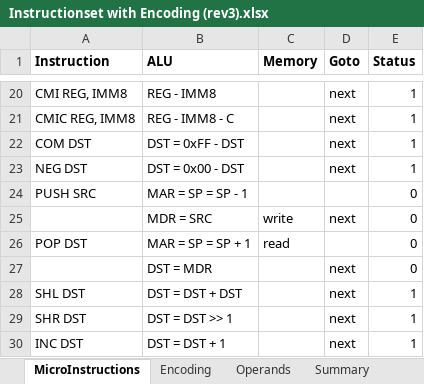
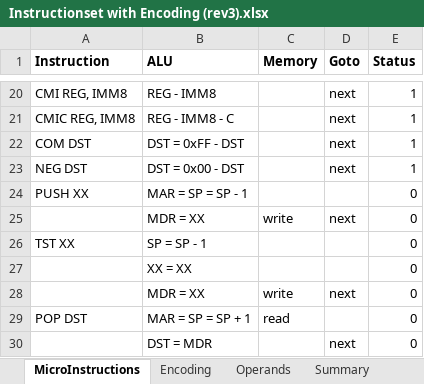
Before and after one commit to joelluijmes/hasm, an Excel workbook: HasmParser/Resources/Instructionset with Encoding (rev3).xlsx, sheet MicroInstructions, drawn as a sheet; only a part is shown, gaps mark what is left out; the shorter side is filled out with more unchanged rows; values as stored, in another font and other column widths than the file's, no borders; the diff names each change by its address in the sheet, - before the commit and + after, or states it on an @@ line.

Commit message:
rewrote MicroAssembler

```diff
--- a/HasmParser/Resources/Instructionset with Encoding (rev3).xlsx (sheet MicroInstructions)
+++ b/HasmParser/Resources/Instructionset with Encoding (rev3).xlsx (sheet MicroInstructions)
-A24 (Instruction): PUSH SRC
+A24 (Instruction): PUSH XX
-B25 (ALU): MDR = SRC
+B25 (ALU): MDR = XX
+row 26: TST XX | SP = SP - 1 |  |  | 0
+row 27:  | XX = XX |  |  | 0
+row 28:  | MDR = XX | write | next | 0
```
Also changed, not shown: sheet Operands, sheet Encoding, 6 other files.
